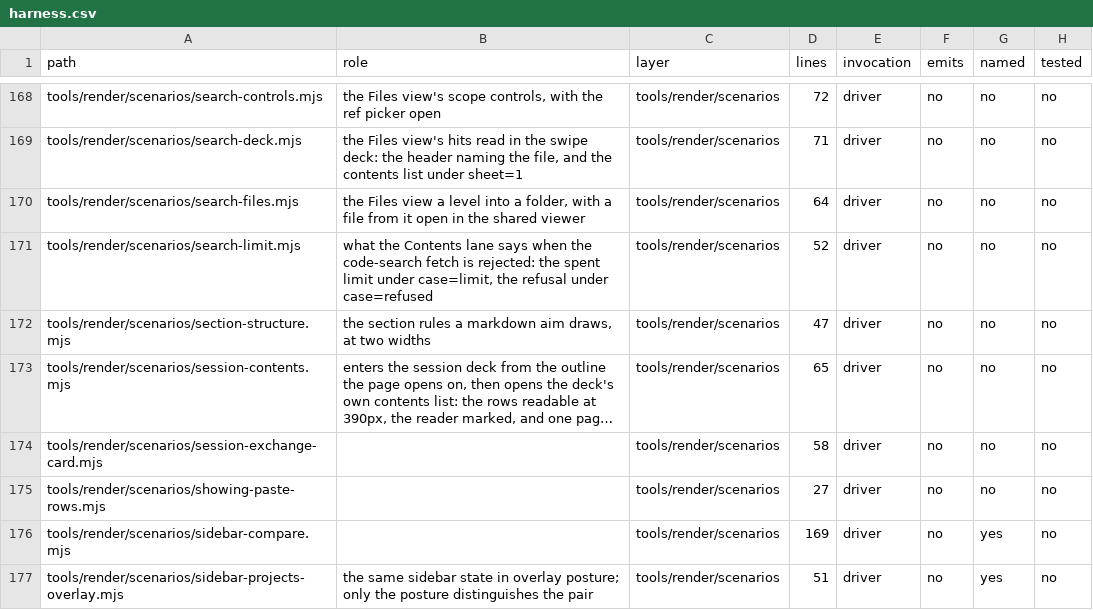
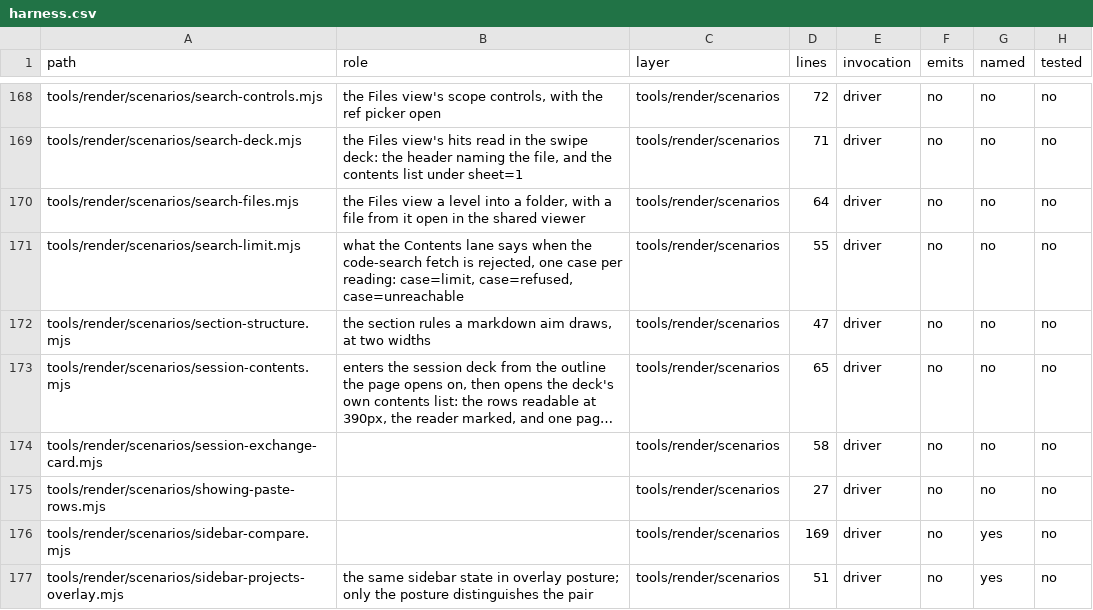
Before and after one commit to mehrlander/WebTools, a CSV file: docs/harness.csv, drawn as a sheet; only a part is shown, gaps mark what is left out; long unchanged cells end in ….

```diff
--- a/docs/harness.csv
+++ b/docs/harness.csv
@@ -170,3 +170,3 @@ tools/render/scenarios/search-deck.mjs,"the Files view's hits read in the swipe
 tools/render/scenarios/search-files.mjs,"the Files view a level into a folder, with a file from it open in the shared viewer",tools/render/scenarios,64,driver,no,no,no
-tools/render/scenarios/search-limit.mjs,"what the Contents lane says when the code-search fetch is rejected: the spent limit under case=limit, the refusal under case=refused",tools/render/scenarios,52,driver,no,no,no
+tools/render/scenarios/search-limit.mjs,"what the Contents lane says when the code-search fetch is rejected, one case per reading: case=limit, case=refused, case=unreachable",tools/render/scenarios,55,driver,no,no,no
 tools/render/scenarios/section-structure.mjs,"the section rules a markdown aim draws, at two widths",tools/render/scenarios,47,driver,no,no,no
```
Also changed, not shown: docs/docs.csv, docs/tests.csv, 5 other files.
